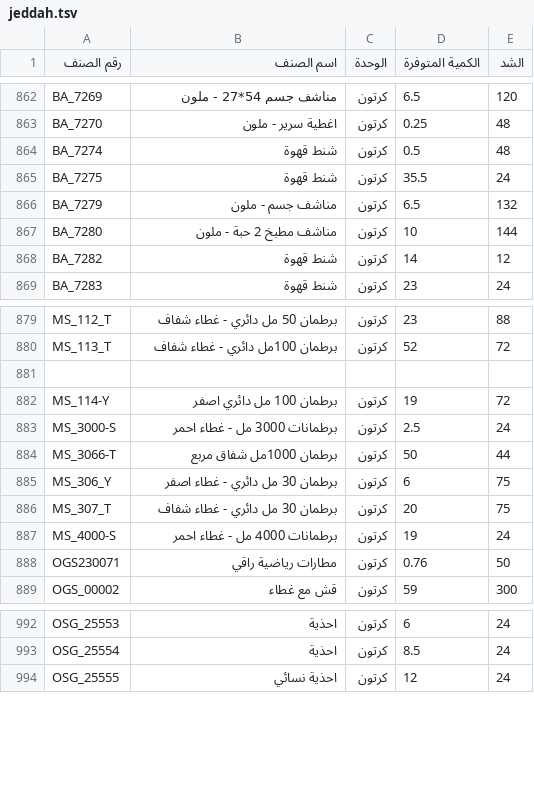
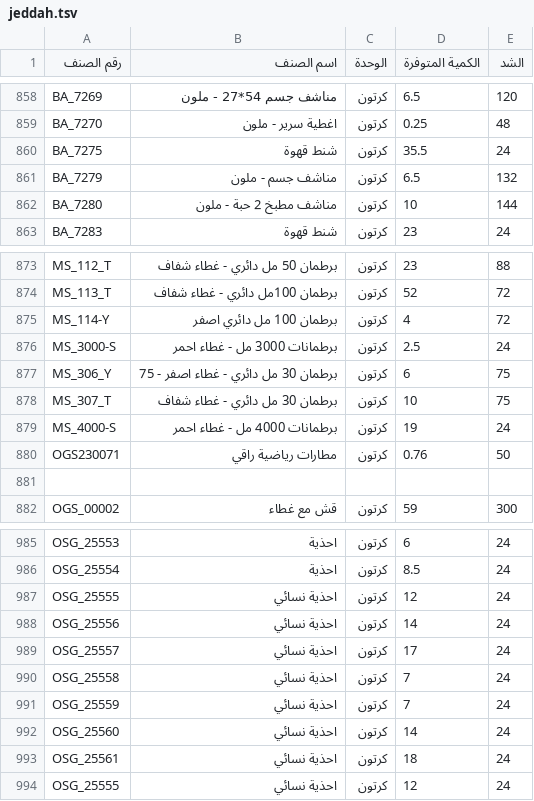
Before and after one commit to al-hzmi/inventory-system, a TSV file: data/jeddah.tsv, drawn as a sheet; only a part is shown, gaps mark what is left out; the diff covers the shown part only.

Commit message:
Modify product quantities and remove items in jeddah.tsv
Updated quantities and removed some items in the jeddah.tsv file.

```diff
--- a/data/jeddah.tsv
+++ b/data/jeddah.tsv
@@ -863,3 +859,2 @@ BA_7269	مناشف جسم 54*27 - ملون	كرتون	6.5	120
 BA_7270	اغطية سرير - ملون	كرتون	0.25	48
-BA_7274	شنط قهوة	كرتون	0.5	48
 BA_7275	شنط قهوة	كرتون	35.5	24
@@ -867,3 +862,2 @@ BA_7279	مناشف جسم - ملون	كرتون	6.5	132
 BA_7280	مناشف مطبخ 2 حبة  - ملون	كرتون	10	144
-BA_7282	شنط قهوة	كرتون	14	12
 BA_7283	شنط قهوة	كرتون	23	24
@@ -880,10 +874,9 @@ MS_112_T	برطمان 50 مل دائري - غطاء شفاف	كرتون	23	88
 MS_113_T	برطمان 100مل دائري - غطاء شفاف	كرتون	52	72
-				
-MS_114-Y	برطمان 100 مل دائري اصفر	كرتون	19	72
+MS_114-Y	برطمان 100 مل دائري اصفر	كرتون	4	72
 MS_3000-S	برطمانات 3000 مل  - غطاء احمر	كرتون	2.5	24
-MS_3066-T	برطمان 1000مل شفاق مربع	كرتون	50	44
-MS_306_Y	برطمان 30 مل دائري  - غطاء اصفر	كرتون	6	75
-MS_307_T	برطمان 30 مل دائري  - غطاء شفاف	كرتون	20	75
+MS_306_Y	برطمان 30 مل دائري  - غطاء اصفر - 75	كرتون	6	75
+MS_307_T	برطمان 30 مل دائري  - غطاء شفاف	كرتون	10	75
 MS_4000-S	برطمانات 4000 مل  - غطاء احمر	كرتون	19	24
 OGS230071	مطارات رياضية راقي	كرتون	0.76	50
+				
 OGS_00002	قش مع غطاء	كرتون	59	300
@@ -993,2 +986,9 @@ OSG_25553	احذية	كرتون	6	24
 OSG_25554	احذية	كرتون	8.5	24
+OSG_25555	احذية نسائي	كرتون	12	24
+OSG_25556	احذية نسائي	كرتون	14	24
+OSG_25557	احذية نسائي	كرتون	17	24
+OSG_25558	احذية نسائي	كرتون	7	24
+OSG_25559	احذية نسائي	كرتون	7	24
+OSG_25560	احذية نسائي	كرتون	14	24
+OSG_25561	احذية نسائي	كرتون	18	24
 OSG_25555	احذية نسائي	كرتون	12	24
```
Also changed, not shown: 21 added rows, 25 removed rows and 4 edited cells elsewhere in this file.
